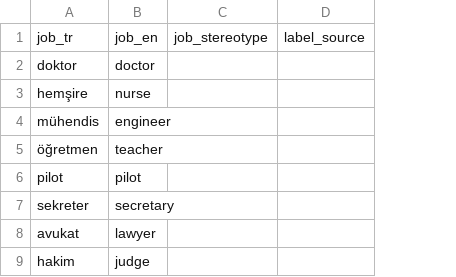
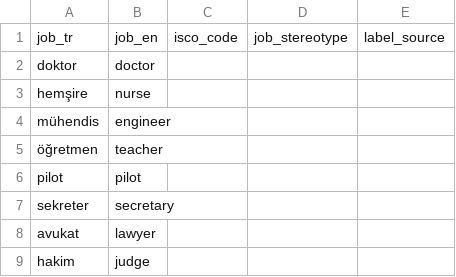
Before and after one commit to gulakbulut/who-is-o, a CSV file: data/jobs.csv, drawn as a sheet; only a part is shown; the diff names each change by its address in the sheet, - before the commit and + after, or states it on an @@ line.

```diff
--- a/data/jobs.csv
+++ b/data/jobs.csv
+column C, row 1: isco_code
```
Also changed, not shown: data/teaching_examples.csv, 4 other files.
